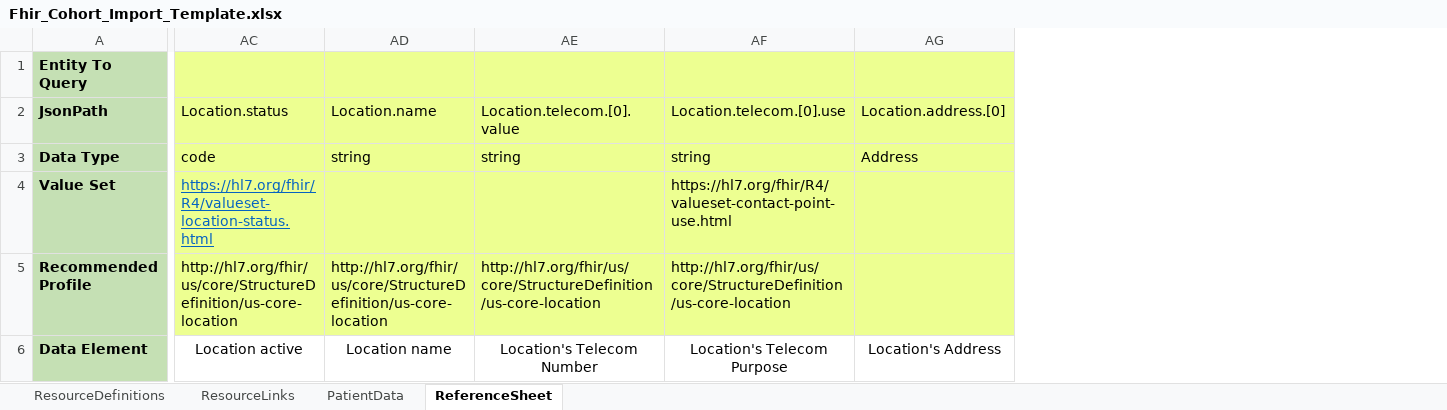
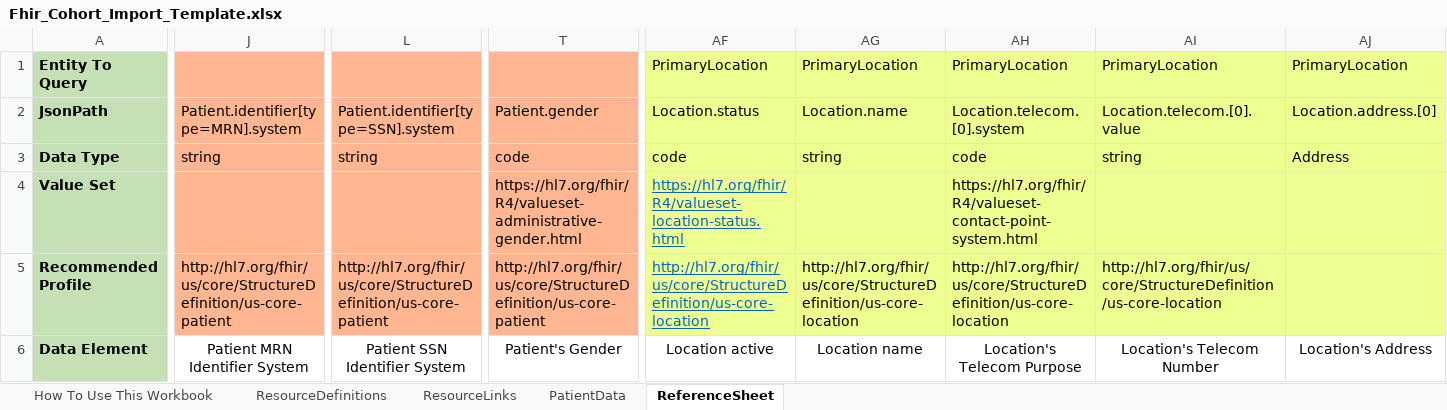
Before and after one commit to CDCgov/FHIRSheets, an Excel workbook: src/resources/Fhir_Cohort_Import_Template.xlsx, sheet ReferenceSheet, drawn as a sheet; only a part is shown, gaps mark what is left out; values as stored, in another font and other column widths than the file's, no borders; removed rows and columns are numbered as before the commit, all else as after; the diff covers the shown part only; the diff names each change by its address in the sheet, - before the commit and + after, or states it on an @@ line.

Commit message:
Updated the import template with better identifiers for patient.

```diff
--- a/src/resources/Fhir_Cohort_Import_Template.xlsx (sheet ReferenceSheet)
+++ b/src/resources/Fhir_Cohort_Import_Template.xlsx (sheet ReferenceSheet)
+sheet tab: How To Use This Workbook
+column J, rows 2-6: Patient.identifier[type=MRN].system | string |  | http://hl7.org/fhir/us/core/StructureDefinition/us-core-patient | Patient MRN Identifier System
+column L, rows 2-6: Patient.identifier[type=SSN].system | string |  | http://hl7.org/fhir/us/core/StructureDefinition/us-core-patient | Patient SSN Identifier System
+column T, rows 2-6: Patient.gender | code | https://hl7.org/fhir/R4/valueset-administrative-gender.html | http://hl7.org/fhir/us/core/StructureDefinition/us-core-patient | Patient's Gender
+column AH, rows 1-6: PrimaryLocation | Location.telecom.[0].system | code | https://hl7.org/fhir/R4/valueset-contact-point-system.html | http://hl7.org/fhir/us/core/StructureDefinition/us-core-location | Location's Telecom Purpose
-column AF, rows 2-6: Location.telecom.[0].use | string | https://hl7.org/fhir/R4/valueset-contact-point-use.html | http://hl7.org/fhir/us/core/StructureDefinition/us-core-location | Location's Telecom Purpose
-AF1: (empty)
+AF1: PrimaryLocation
-AG1: (empty)
+AG1: PrimaryLocation
-AI1: (empty)
+AI1: PrimaryLocation
-AJ1: (empty)
+AJ1: PrimaryLocation
@@ AF5 underline: off → on, text colour: black → #0563C1 @@
```
Also changed, not shown: 3 edited cells and cell formats elsewhere in this sheet, sheet PatientData.
